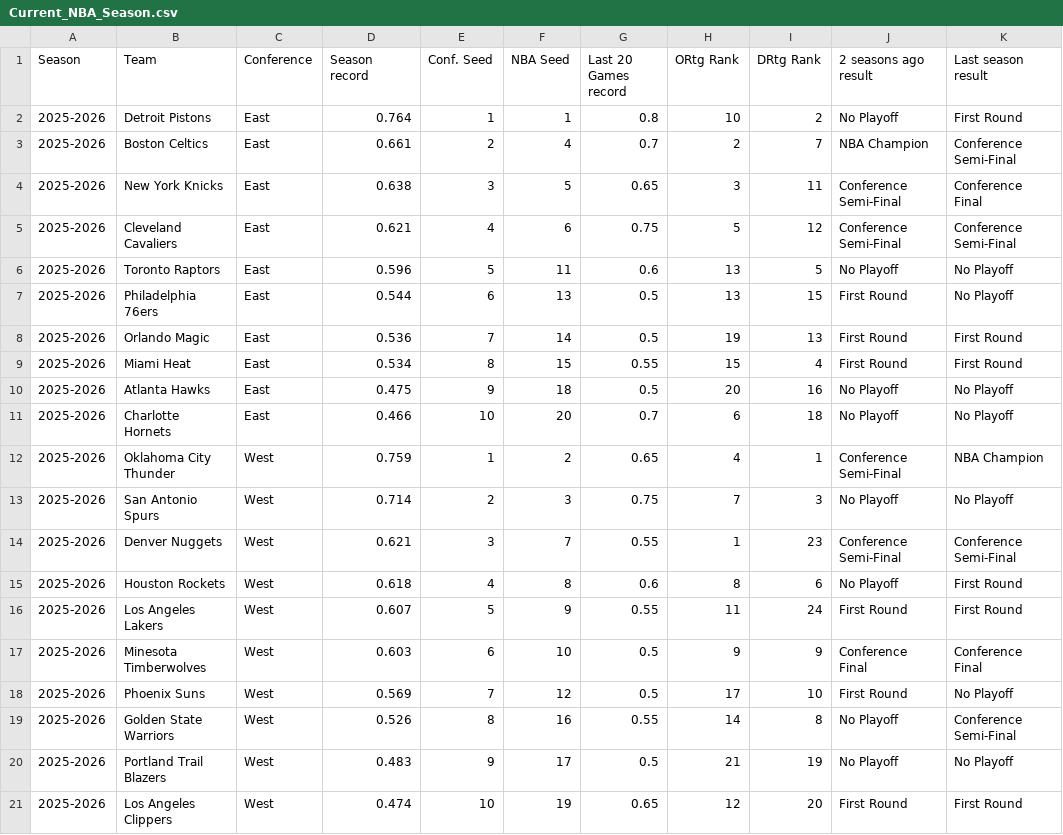
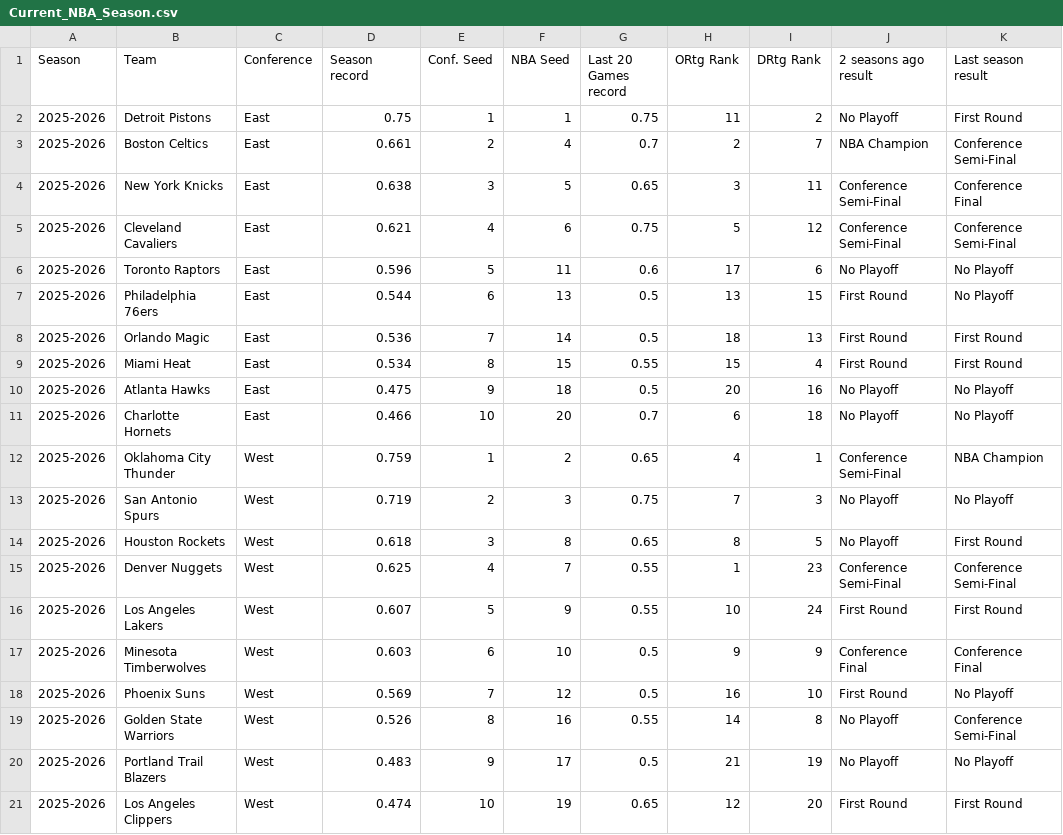
Before and after one commit to rscadrien/NBA_Playoff, a CSV file: Data/Current_NBA_Season.csv, drawn as a sheet.

Commit message:
Update data for current season

```diff
--- a/Data/Current_NBA_Season.csv
+++ b/Data/Current_NBA_Season.csv
@@ -1,3 +1,3 @@
 Season,Team,Conference,Season record,Conf. Seed,NBA Seed,Last 20 Games record,ORtg Rank,DRtg Rank,2 seasons ago result,Last season result
-2025-2026,Detroit Pistons,East,0.764,1,1,0.8,10,2,No Playoff,First Round
+2025-2026,Detroit Pistons,East,0.75,1,1,0.75,11,2,No Playoff,First Round
 2025-2026,Boston Celtics,East,0.661,2,4,0.7,2,7,NBA Champion,Conference Semi-Final
@@ -5,5 +5,5 @@
 2025-2026,Cleveland Cavaliers,East,0.621,4,6,0.75,5,12,Conference Semi-Final,Conference Semi-Final
-2025-2026,Toronto Raptors,East,0.596,5,11,0.6,13,5,No Playoff,No Playoff
+2025-2026,Toronto Raptors,East,0.596,5,11,0.6,17,6,No Playoff,No Playoff
 2025-2026,Philadelphia 76ers,East,0.544,6,13,0.5,13,15,First Round,No Playoff
-2025-2026,Orlando Magic,East,0.536,7,14,0.5,19,13,First Round,First Round
+2025-2026,Orlando Magic,East,0.536,7,14,0.5,18,13,First Round,First Round
 2025-2026,Miami Heat,East,0.534,8,15,0.55,15,4,First Round,First Round
@@ -12,8 +12,8 @@
 2025-2026,Oklahoma City Thunder,West,0.759,1,2,0.65,4,1,Conference Semi-Final,NBA Champion
-2025-2026,San Antonio Spurs,West,0.714,2,3,0.75,7,3,No Playoff,No Playoff
-2025-2026,Denver Nuggets,West,0.621,3,7,0.55,1,23,Conference Semi-Final,Conference Semi-Final
-2025-2026,Houston Rockets,West,0.618,4,8,0.6,8,6,No Playoff,First Round
-2025-2026,Los Angeles Lakers,West,0.607,5,9,0.55,11,24,First Round,First Round
+2025-2026,San Antonio Spurs,West,0.719,2,3,0.75,7,3,No Playoff,No Playoff
+2025-2026,Houston Rockets,West,0.618,3,8,0.65,8,5,No Playoff,First Round
+2025-2026,Denver Nuggets,West,0.625,4,7,0.55,1,23,Conference Semi-Final,Conference Semi-Final
+2025-2026,Los Angeles Lakers,West,0.607,5,9,0.55,10,24,First Round,First Round
 2025-2026,Minesota Timberwolves,West,0.603,6,10,0.5,9,9,Conference Final,Conference Final
-2025-2026,Phoenix Suns,West,0.569,7,12,0.5,17,10,First Round,No Playoff
+2025-2026,Phoenix Suns,West,0.569,7,12,0.5,16,10,First Round,No Playoff
 2025-2026,Golden State Warriors,West,0.526,8,16,0.55,14,8,No Playoff,Conference Semi-Final
```
